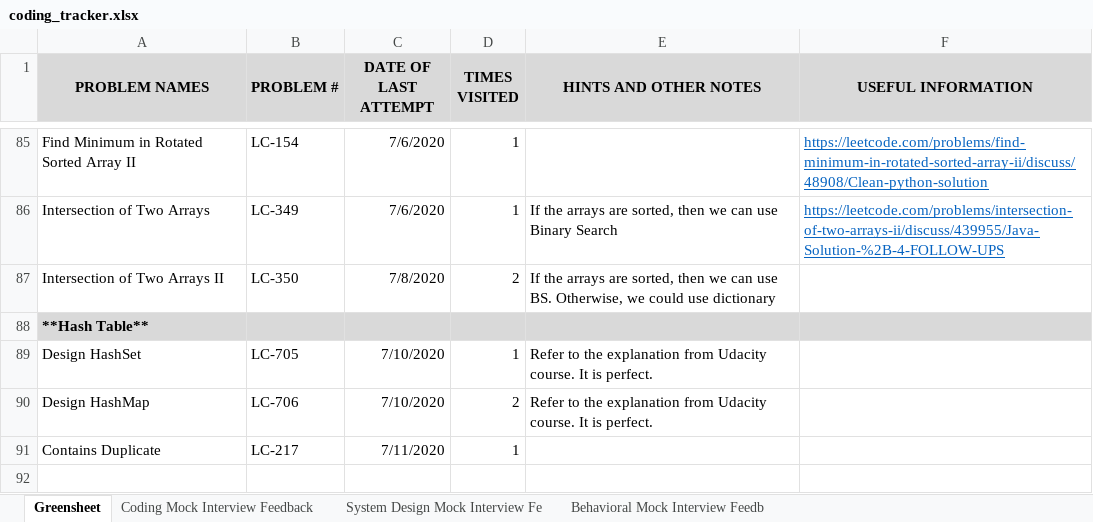
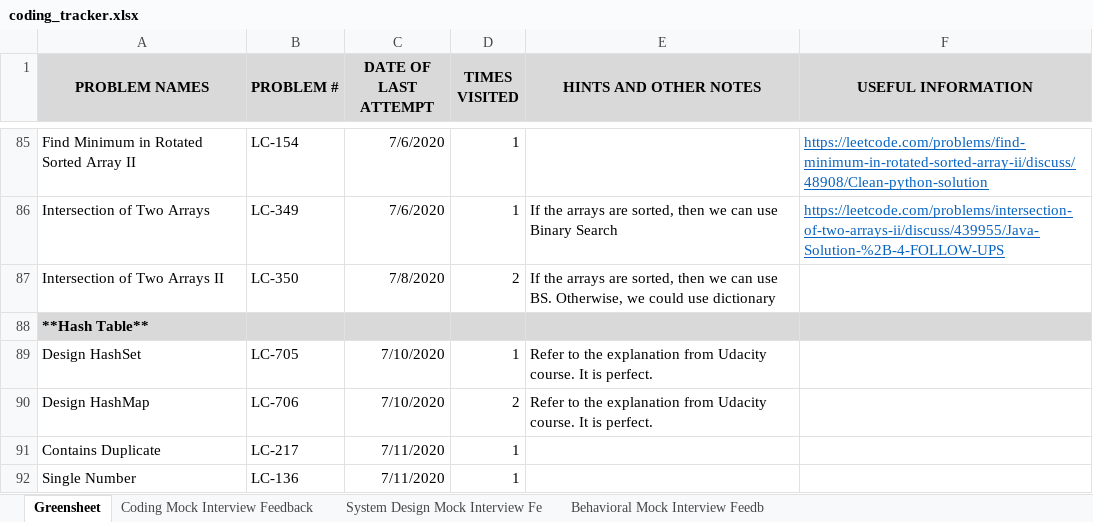
Before and after one commit to suhassrivats/Data-Structures-And-Algorithms-Implementation, an Excel workbook: coding_tracker.xlsx, sheet Greensheet, drawn as a sheet; only a part is shown, gaps mark what is left out; values as stored, in another font and other column widths than the file's, no borders; the diff names each change by its address in the sheet, - before the commit and + after, or states it on an @@ line.

Commit message:
feat: LC136_SingleNumber algorithm

```diff
--- a/coding_tracker.xlsx (sheet Greensheet)
+++ b/coding_tracker.xlsx (sheet Greensheet)
+row 92: Single Number | LC-136 | 7/11/2020 | 1
```
Also changed, not shown: 1 other file.
